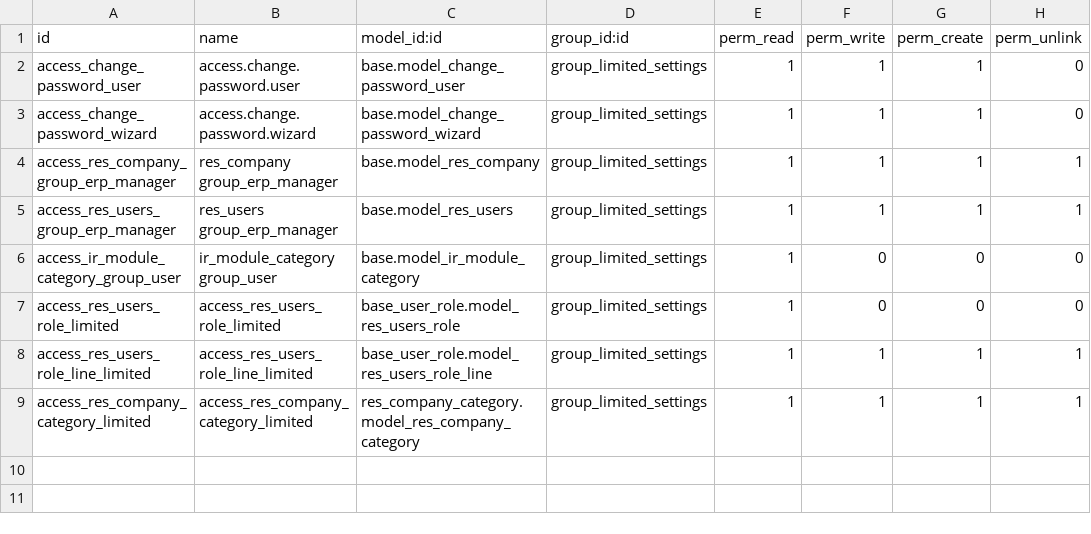
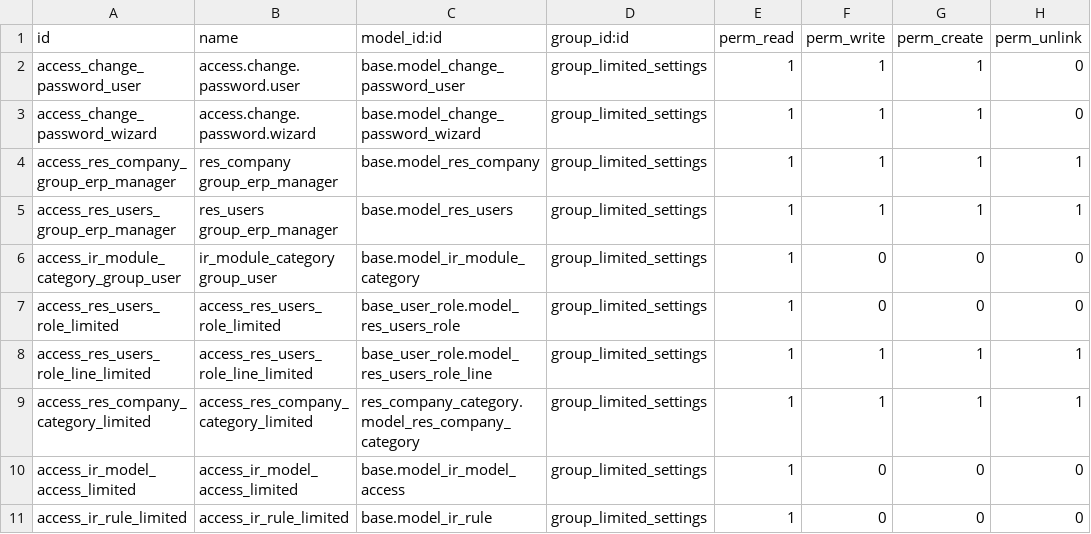
Before and after one commit to quentinDupont/grap-odoo-incubator, a CSV file: user_limited_access_settings/security/ir.model.access.csv, drawn as a sheet.

Commit message:
[FIX] allow to see role

```diff
--- a/user_limited_access_settings/security/ir.model.access.csv
+++ b/user_limited_access_settings/security/ir.model.access.csv
@@ -9 +9,3 @@ access_res_users_role_line_limited,access_res_users_role_line_limited,base_user_
 access_res_company_category_limited,access_res_company_category_limited,res_company_category.model_res_company_category,group_limited_settings,1,1,1,1
+access_ir_model_access_limited,access_ir_model_access_limited,base.model_ir_model_access,group_limited_settings,1,0,0,0
+access_ir_rule_limited,access_ir_rule_limited,base.model_ir_rule,group_limited_settings,1,0,0,0
```
